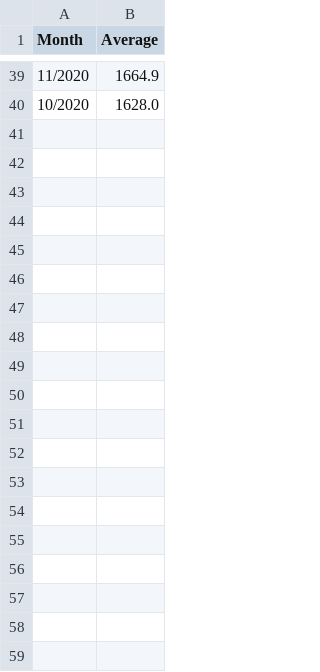
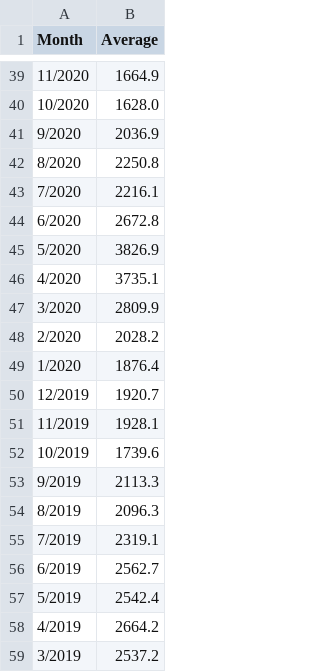
Before and after one commit to kketg/IntVis-HW, a CSV file: Trove_304050.csv, drawn as a sheet; only a part is shown, gaps mark what is left out; the diff covers the shown part only; the diff names each change by its address in the sheet, - before the commit and + after, or states it on an @@ line.

```diff
--- a/Trove_304050.csv
+++ b/Trove_304050.csv
+row 41: 9/2020 | 2036.9
+row 42: 8/2020 | 2250.8
+row 43: 7/2020 | 2216.1
+row 44: 6/2020 | 2672.8
+row 45: 5/2020 | 3826.9
+row 46: 4/2020 | 3735.1
+row 47: 3/2020 | 2809.9
+row 48: 2/2020 | 2028.2
+row 49: 1/2020 | 1876.4
+row 50: 12/2019 | 1920.7
+row 51: 11/2019 | 1928.1
+row 52: 10/2019 | 1739.6
+row 53: 9/2019 | 2113.3
+row 54: 8/2019 | 2096.3
+row 55: 7/2019 | 2319.1
+row 56: 6/2019 | 2562.7
+row 57: 5/2019 | 2542.4
+row 58: 4/2019 | 2664.2
+row 59: 3/2019 | 2537.2
```
Also changed, not shown: 45 added rows elsewhere in this file, EVE Online_8500.csv, FINAL FANTASY XIV Online_39210.csv, 5 other files.
